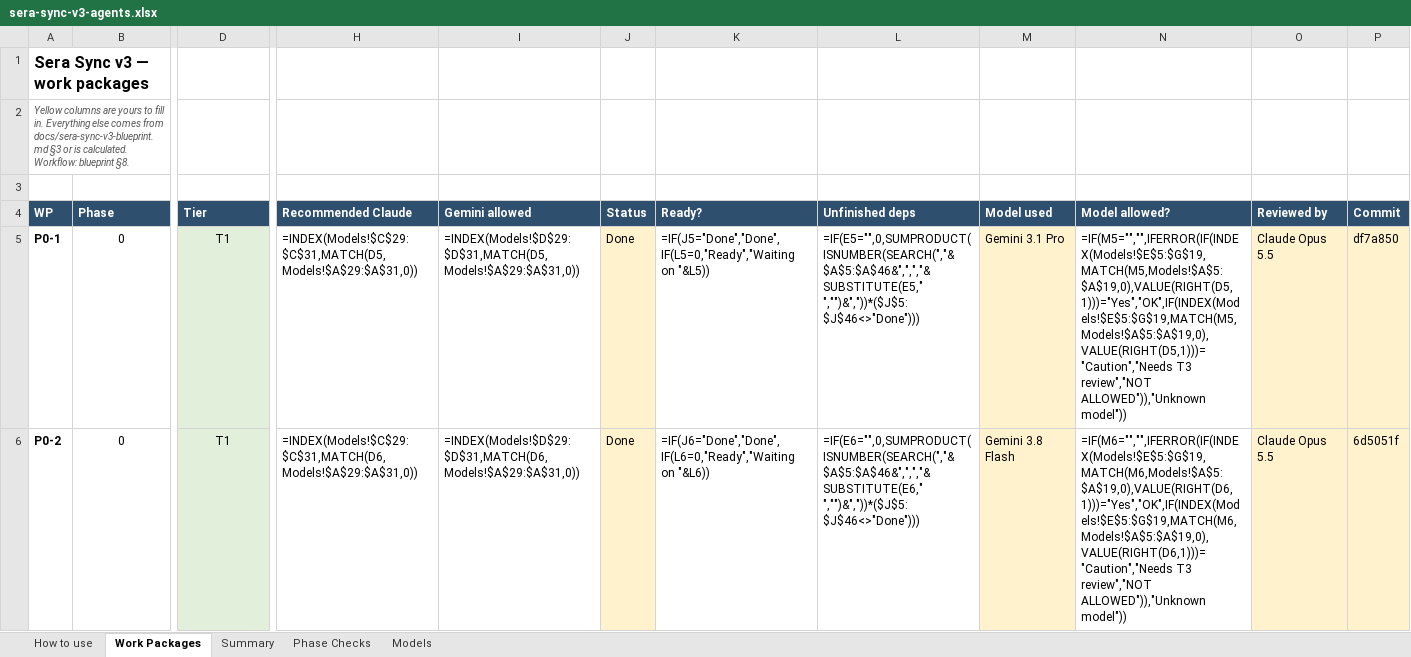
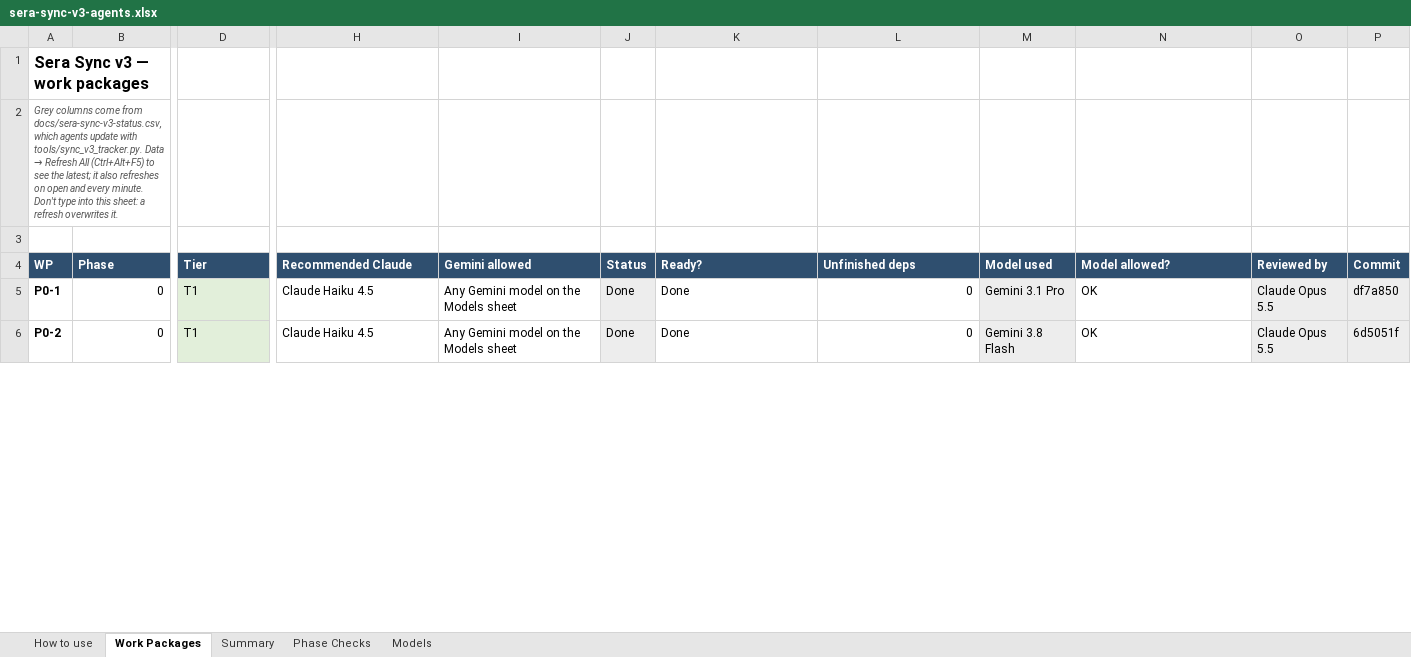
Before and after one commit to NexCardel/Project_Sera, an Excel workbook: docs/sera-sync-v3-agents.xlsx, sheet Work Packages, drawn as a sheet; only a part is shown, gaps mark what is left out; values as stored, in another font and other column widths than the file's, no borders; formulas without a stored value are shown as written; conditional formats not drawn; the diff covers the shown part only; the diff names each change by its address in the sheet, - before the commit and + after, or states it on an @@ line.

Commit message:
sync v3: P1-5 Key-fingerprint gate everywhere

```diff
--- a/docs/sera-sync-v3-agents.xlsx (sheet Work Packages)
+++ b/docs/sera-sync-v3-agents.xlsx (sheet Work Packages)
@@ A2 (WP): Yellow columns are yours to fill in. Everything else comes from docs/sera-sync-v3-blueprint.md §3 or is calculated. Workflow: blueprint §8. → Grey columns come from docs/sera-sync-v3-status.csv, which agents update with tools/sync_v3_tracker.py. Data → Refresh All (Ctrl+Alt+F5) to see the latest; it also refreshes on open and every minute. Don't type into this sheet: a refresh overwrites it. @@
-B5:B6 alignment: center
+B5:B6 alignment: right
-D5:D6 alignment: center
+D5:D6 alignment: left
-H5 (Recommended Claude): =INDEX(Models!$C$29:$C$31,MATCH(D5,Models!$A$29:$A$31,0))
+H5 (Recommended Claude): Claude Haiku 4.5
-I5 (Gemini allowed): =INDEX(Models!$D$29:$D$31,MATCH(D5,Models!$A$29:$A$31,0))
+I5 (Gemini allowed): Any Gemini model on the Models sheet
-J5:J6 fill: #FFF2CC
+J5:J6 fill: #EDEDED
-K5 (Ready?): =IF(J5="Done","Done",IF(L5=0,"Ready","Waiting on "&L5))
+K5 (Ready?): Done
-L5 (Unfinished deps): =IF(E5="",0,SUMPRODUCT(ISNUMBER(SEARCH(","&$A$5:$A$46&",",","&SUBSTITUTE(E5," ","")&","))*($J$5:$J$46<>"Done")))
+L5 (Unfinished deps): 0
-M5:M6 fill: #FFF2CC
+M5:M6 fill: #EDEDED
-N5 (Model allowed?): =IF(M5="","",IFERROR(IF(INDEX(Models!$E$5:$G$19,MATCH(M5,Models!$A$5:$A$19,0),VALUE(RIGHT(D5,1)))="Yes","OK",IF(INDEX(Models!$E$5:$G$19,MATCH(M5,Models!$A$5:$A$19,0),VALUE(RIGHT(D5,1)))="Caution","Needs T3 review","NOT ALLOWED")),"Unknown model"))
+N5 (Model allowed?): OK
-O5:P6 fill: #FFF2CC
+O5:P6 fill: #EDEDED
-H6 (Recommended Claude): =INDEX(Models!$C$29:$C$31,MATCH(D6,Models!$A$29:$A$31,0))
+H6 (Recommended Claude): Claude Haiku 4.5
-I6 (Gemini allowed): =INDEX(Models!$D$29:$D$31,MATCH(D6,Models!$A$29:$A$31,0))
+I6 (Gemini allowed): Any Gemini model on the Models sheet
-K6 (Ready?): =IF(J6="Done","Done",IF(L6=0,"Ready","Waiting on "&L6))
+K6 (Ready?): Done
-L6 (Unfinished deps): =IF(E6="",0,SUMPRODUCT(ISNUMBER(SEARCH(","&$A$5:$A$46&",",","&SUBSTITUTE(E6," ","")&","))*($J$5:$J$46<>"Done")))
+L6 (Unfinished deps): 0
-N6 (Model allowed?): =IF(M6="","",IFERROR(IF(INDEX(Models!$E$5:$G$19,MATCH(M6,Models!$A$5:$A$19,0),VALUE(RIGHT(D6,1)))="Yes","OK",IF(INDEX(Models!$E$5:$G$19,MATCH(M6,Models!$A$5:$A$19,0),VALUE(RIGHT(D6,1)))="Caution","Needs T3 review","NOT ALLOWED")),"Unknown model"))
+N6 (Model allowed?): OK
```
Also changed, not shown: 207 edited cells and cell formats elsewhere in this sheet, sheet Summary, sheet Phase Checks, sheet How to use, sheet Models, formulas that keep their value, hidden cells, 13 other files.
